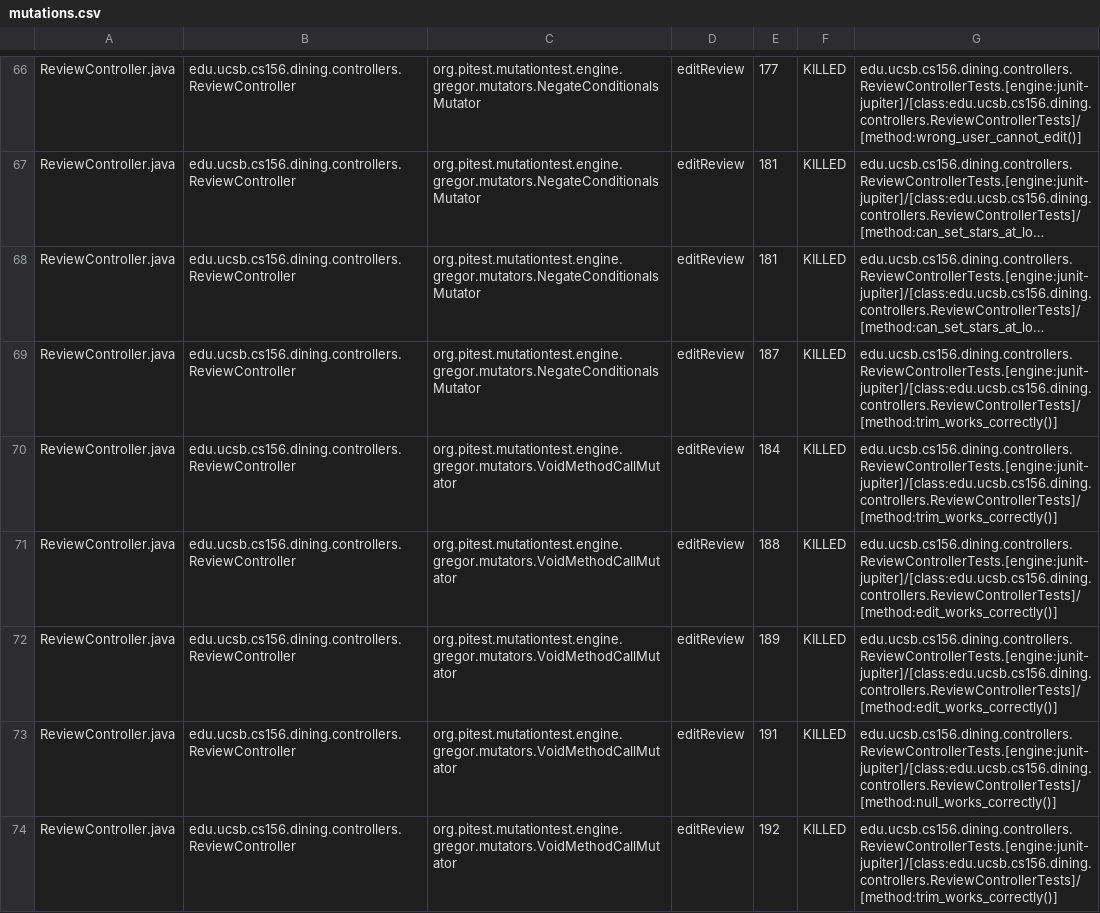
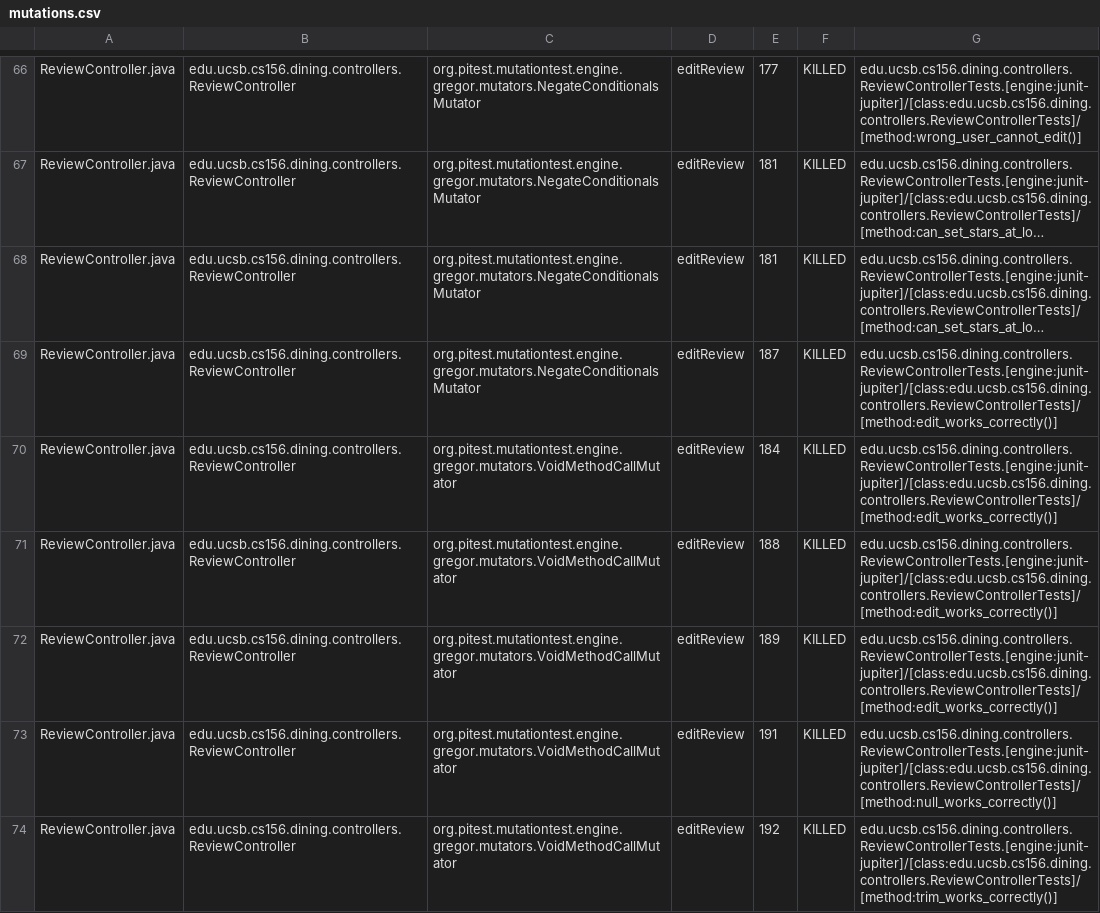
Before and after one commit to ucsb-cs156-f26/proj-dining-f26-16, a CSV file: pitest/mutations.csv, drawn as a sheet; only a part is shown, gaps mark what is left out; long unchanged cells end in …; the diff covers the shown part only; the diff names each change by its address in the sheet, - before the commit and + after, or states it on an @@ line.

Commit message:
Deploying to gh-pages from @ ucsb-cs156-f26/proj-dining-f26-16@e80187c43e540fac482abdc00bddff702900271e 🚀

```diff
--- a/pitest/mutations.csv
+++ b/pitest/mutations.csv
-G69:G70: edu.ucsb.cs156.dining.controllers.ReviewControllerTests.[engine:junit-jupiter]/[class:edu.ucsb.cs156.dining.controllers.ReviewControllerTests]/[method:trim_works_correctly()]
+G69:G70: edu.ucsb.cs156.dining.controllers.ReviewControllerTests.[engine:junit-jupiter]/[class:edu.ucsb.cs156.dining.controllers.ReviewControllerTests]/[method:edit_works_correctly()]
```
Also changed, not shown: 1 added row, 1 removed row and 15 edited cells elsewhere in this file, 23 other files.
